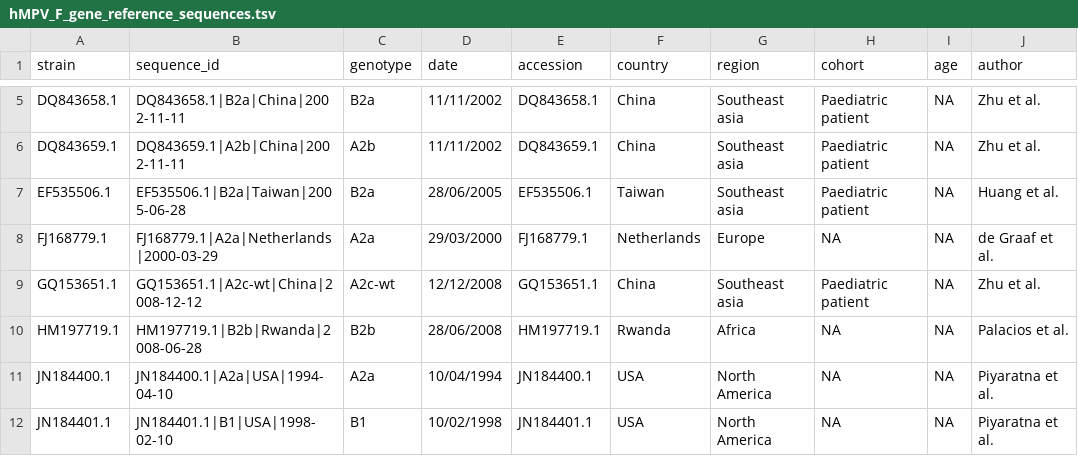
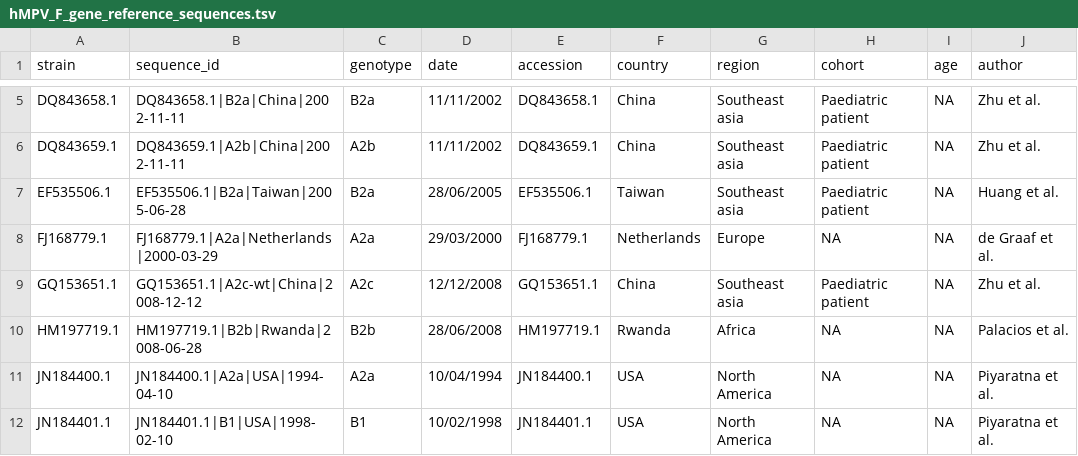
Before and after one commit to kwtrp-peo/refRepo, a TSV file: ectodomain_refs/hMPV/hMPV_F_gene_reference_sequences.tsv, drawn as a sheet; only a part is shown, gaps mark what is left out; the diff covers the shown part only.

```diff
--- a/ectodomain_refs/hMPV/hMPV_F_gene_reference_sequences.tsv
+++ b/ectodomain_refs/hMPV/hMPV_F_gene_reference_sequences.tsv
@@ -8,3 +8,3 @@ EF535506.1	EF535506.1|B2a|Taiwan|2005-06-28	B2a	28/06/2005	EF535506.1	Taiwan	Sou
 FJ168779.1	FJ168779.1|A2a|Netherlands|2000-03-29	A2a	29/03/2000	FJ168779.1	Netherlands	Europe	NA	NA	de Graaf et al.
-GQ153651.1	GQ153651.1|A2c-wt|China|2008-12-12	A2c-wt	12/12/2008	GQ153651.1	China	Southeast asia	Paediatric patient	NA	Zhu et al.
+GQ153651.1	GQ153651.1|A2c-wt|China|2008-12-12	A2c	12/12/2008	GQ153651.1	China	Southeast asia	Paediatric patient	NA	Zhu et al.
 HM197719.1	HM197719.1|B2b|Rwanda|2008-06-28	B2b	28/06/2008	HM197719.1	Rwanda	Africa	NA	NA	Palacios et al.
```
Also changed, not shown: 17 edited cells elsewhere in this file.
